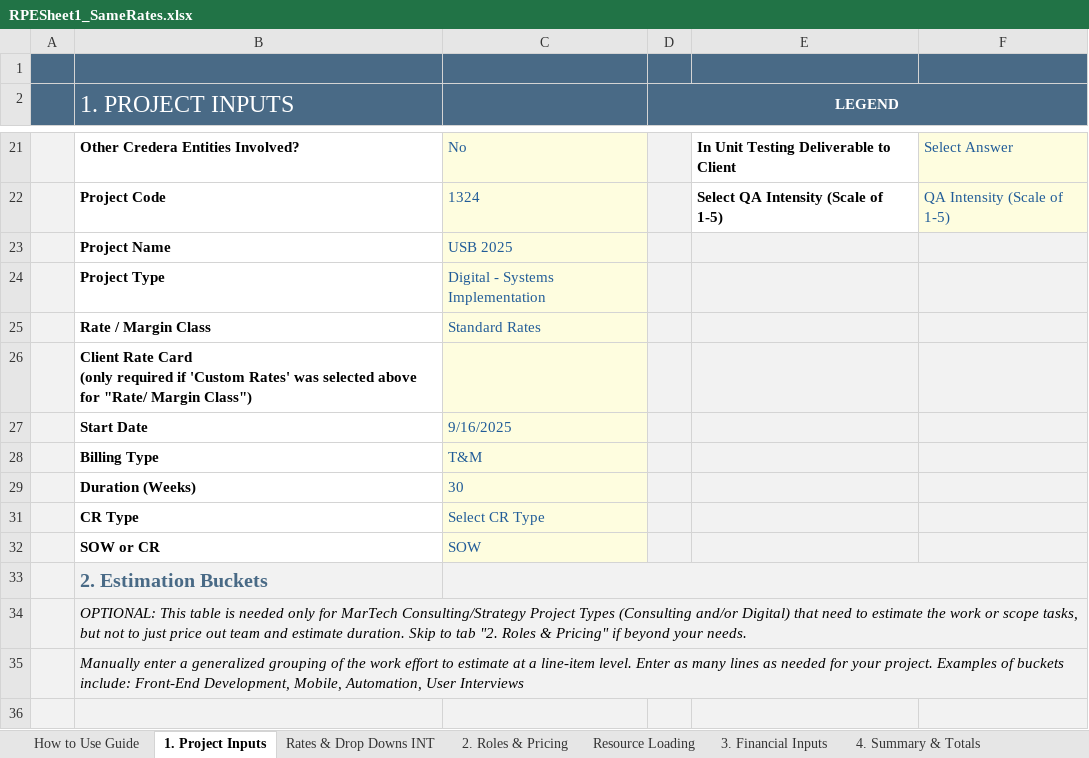
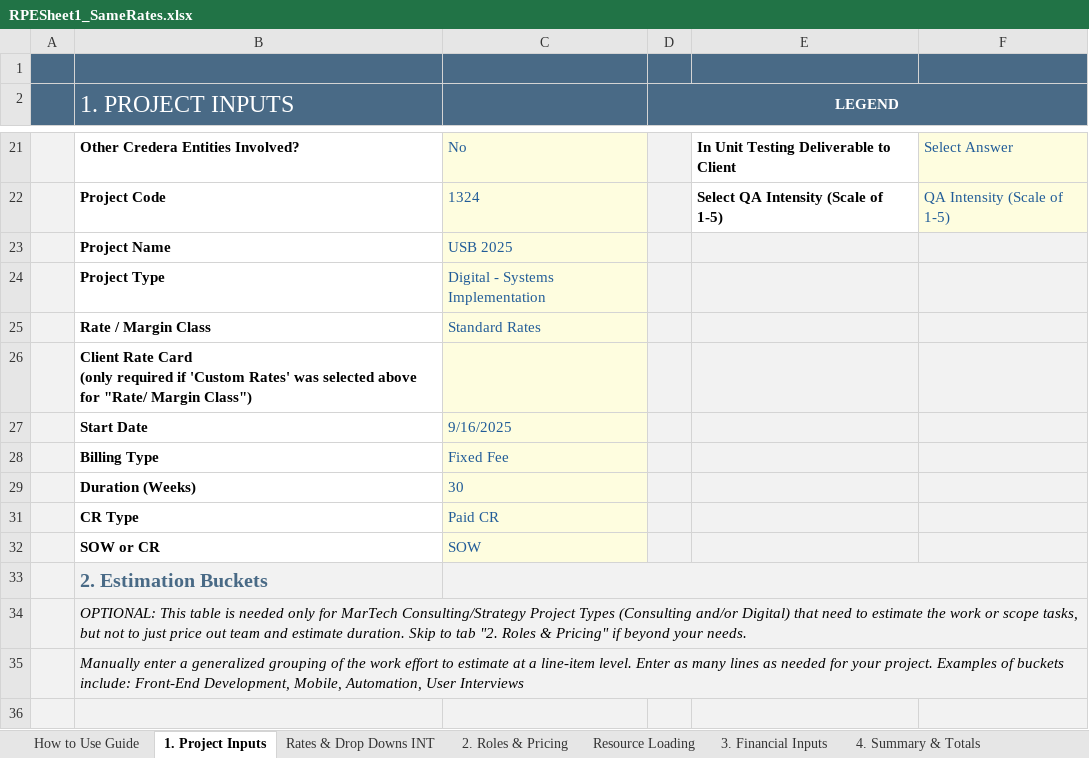
Before and after one commit to darvi-sunny/Test-Download, an Excel workbook: RPESheet1_SameRates.xlsx, sheet 1. Project Inputs, drawn as a sheet; only a part is shown, gaps mark what is left out; values as stored, in another font and other column widths than the file's, no borders; conditional formats not drawn; the diff names each change by its address in the sheet, - before the commit and + after, or states it on an @@ line.

```diff
--- a/RPESheet1_SameRates.xlsx (sheet 1. Project Inputs)
+++ b/RPESheet1_SameRates.xlsx (sheet 1. Project Inputs)
-C28: T&M
+C28: Fixed Fee
-C31: Select CR Type
+C31: Paid CR
```
Also changed, not shown: sheet Resource Loading, sheet 6. Commercial Review, sheet 4. Summary & Totals, sheet Optional - Scope Estimation, hidden cells.
